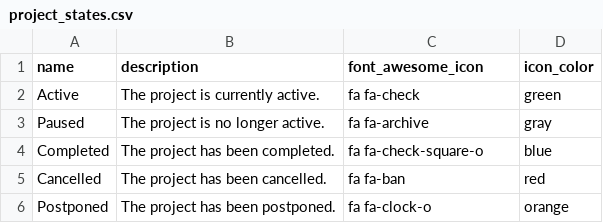
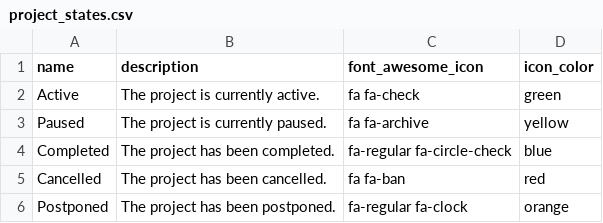
Before and after one commit to earth-metabolome-initiative/emi-monorepo, a CSV file: web/backend/db_data/project_states.csv, drawn as a sheet.

```diff
--- a/web/backend/db_data/project_states.csv
+++ b/web/backend/db_data/project_states.csv
@@ -2,5 +2,5 @@ name,description,font_awesome_icon,icon_color
 "Active","The project is currently active.","fa fa-check","green"
-"Paused","The project is no longer active.","fa fa-archive","gray"
-"Completed","The project has been completed.","fa fa-check-square-o","blue"
+"Paused","The project is currently paused.","fa fa-archive","yellow"
+"Completed","The project has been completed.","fa-regular fa-circle-check","blue"
 "Cancelled","The project has been cancelled.","fa fa-ban","red"
-"Postponed","The project has been postponed.","fa fa-clock-o","orange"
+"Postponed","The project has been postponed.","fa-regular fa-clock","orange"
```
Also changed, not shown: 7 other files.
